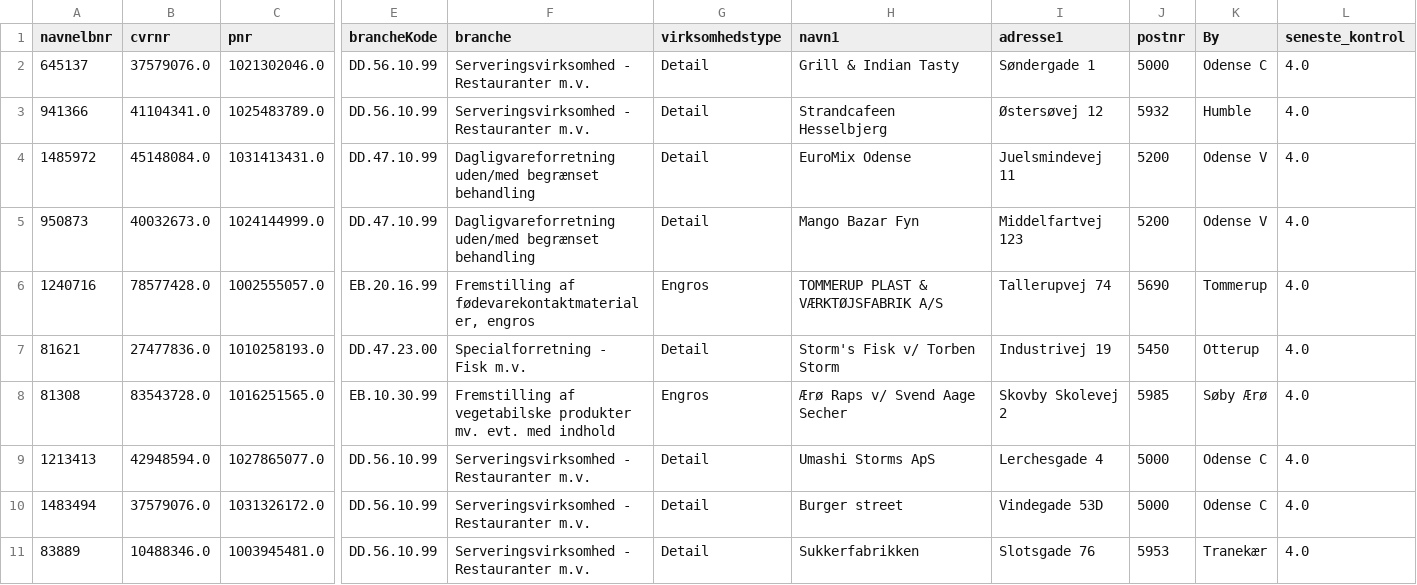
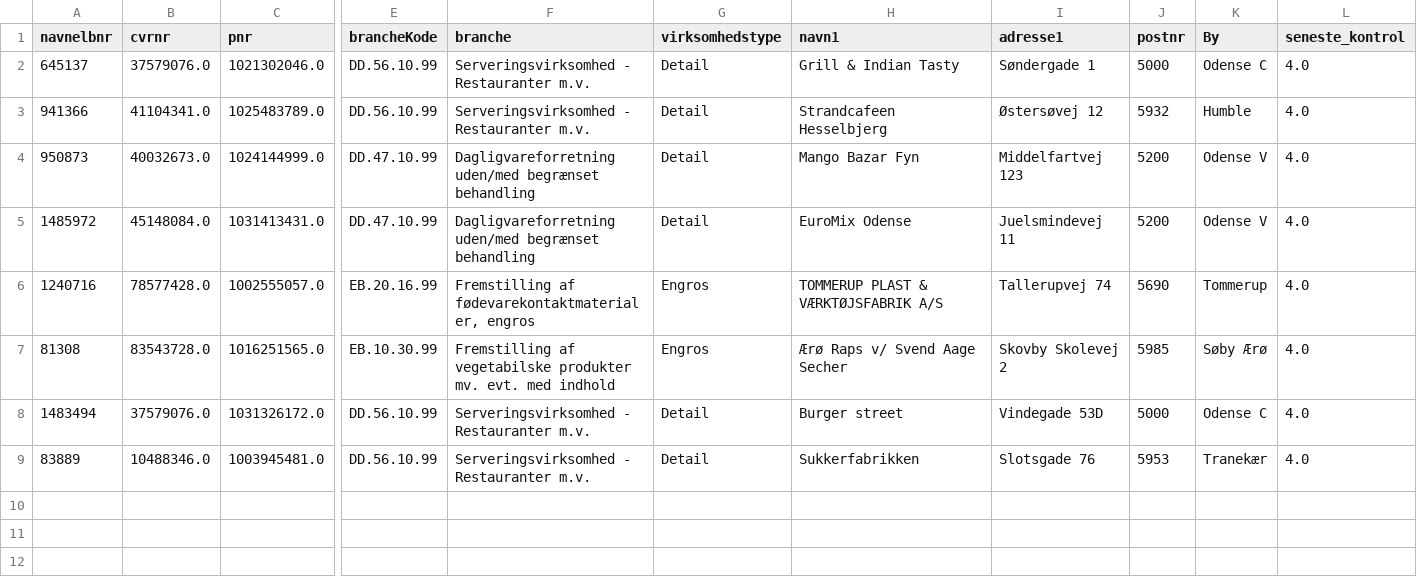
Before and after one commit to MartinDreyer/smiley-scraper, a CSV file: csv/smiley.csv, drawn as a sheet; only a part is shown, gaps mark what is left out; removed rows and columns are numbered as before the commit, all else as after; rows hold the shown columns only; the diff names each change by its address in the sheet, - before the commit and + after, or states it on an @@ line.

```diff
--- a/csv/smiley.csv
+++ b/csv/smiley.csv
@@ row 5 moved to row 4: 950873 @@
-row 7: 81621 | 27477836.0 | 1010258193.0 | DD.47.23.00 | Specialforretning - Fisk m.v. | Detail | Storm's Fisk v/ Torben Storm | Industrivej 19 | 5450 | Otterup | 4.0
-row 9: 1213413 | 42948594.0 | 1027865077.0 | DD.56.10.99 | Serveringsvirksomhed - Restauranter m.v. | Detail | Umashi Storms ApS | Lerchesgade 4 | 5000 | Odense C | 4.0
```
Also changed, not shown: csv/removed.csv.
